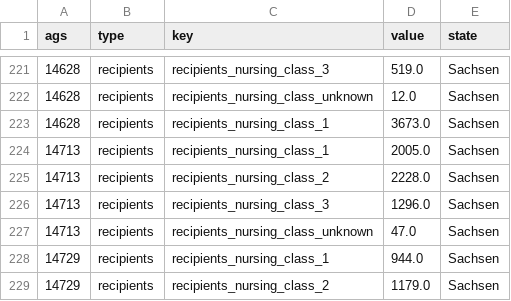
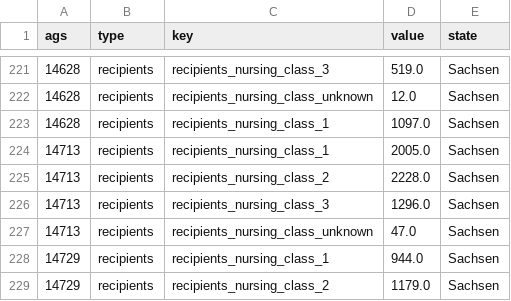
Before and after one commit to correctiv/pflege-notebook, a CSV file: states/csvs/sachsen.csv, drawn as a sheet; only a part is shown, gaps mark what is left out; the diff covers the shown part only.

Commit message:
Fix mistakes in Sachsen and Thüringen data parsing

```diff
--- a/states/csvs/sachsen.csv
+++ b/states/csvs/sachsen.csv
@@ -222,3 +222,3 @@ ags,type,key,value,state
 14628,recipients,recipients_nursing_class_unknown,12.0,Sachsen
-14628,recipients,recipients_nursing_class_1,3673.0,Sachsen
+14628,recipients,recipients_nursing_class_1,1097.0,Sachsen
 14713,recipients,recipients_nursing_class_1,2005.0,Sachsen
```
Also changed, not shown: 52 moved rows elsewhere in this file, states/csvs/thueringen.csv, states/states.csv, 2 other files.
